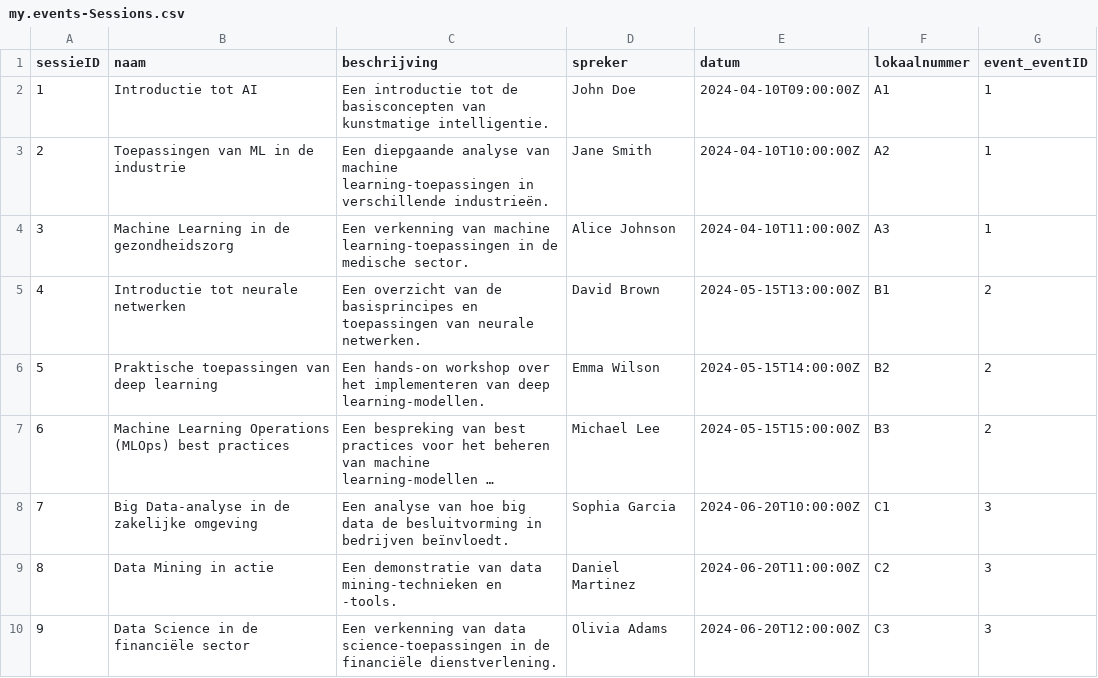
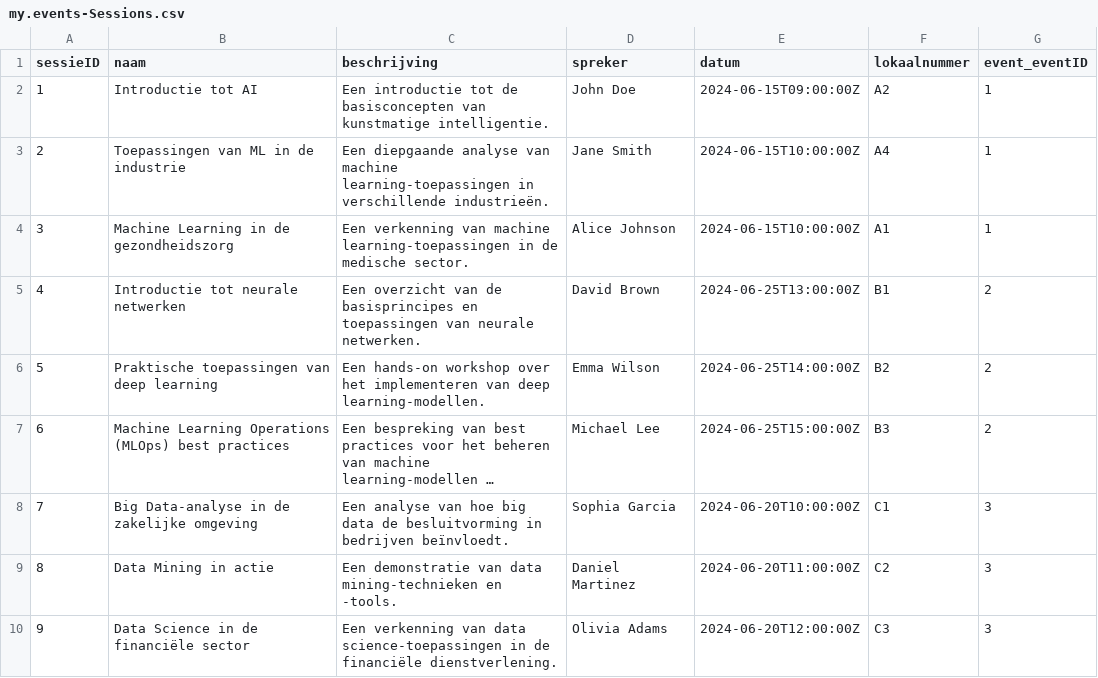
Before and after one commit to flexso-hogent/P2BS_2324_VC_JC, a CSV file: Back-end/db/csv/my.events-Sessions.csv, drawn as a sheet; long unchanged cells end in …; the diff names each change by its address in the sheet, - before the commit and + after, or states it on an @@ line.

```diff
--- a/Back-end/db/csv/my.events-Sessions.csv
+++ b/Back-end/db/csv/my.events-Sessions.csv
-E2 (datum): 2024-04-10T09:00:00Z
+E2 (datum): 2024-06-15T09:00:00Z
-F2 (lokaalnummer): A1
+F2 (lokaalnummer): A2
-E3 (datum): 2024-04-10T10:00:00Z
+E3 (datum): 2024-06-15T10:00:00Z
-F3 (lokaalnummer): A2
+F3 (lokaalnummer): A4
-E4 (datum): 2024-04-10T11:00:00Z
+E4 (datum): 2024-06-15T10:00:00Z
-F4 (lokaalnummer): A3
+F4 (lokaalnummer): A1
-E5 (datum): 2024-05-15T13:00:00Z
+E5 (datum): 2024-06-25T13:00:00Z
-E6 (datum): 2024-05-15T14:00:00Z
+E6 (datum): 2024-06-25T14:00:00Z
-E7 (datum): 2024-05-15T15:00:00Z
+E7 (datum): 2024-06-25T15:00:00Z
```
Also changed, not shown: Back-end/db/csv/my.events-Events.csv, 18 other files.
